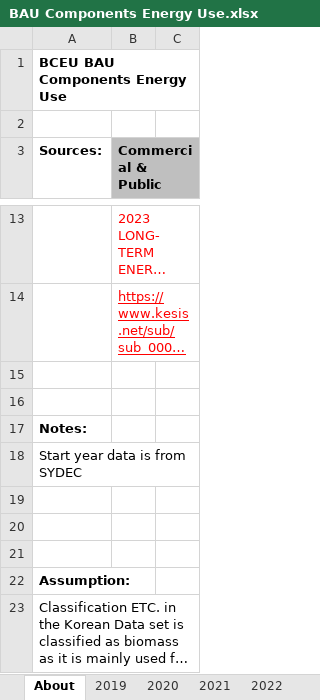
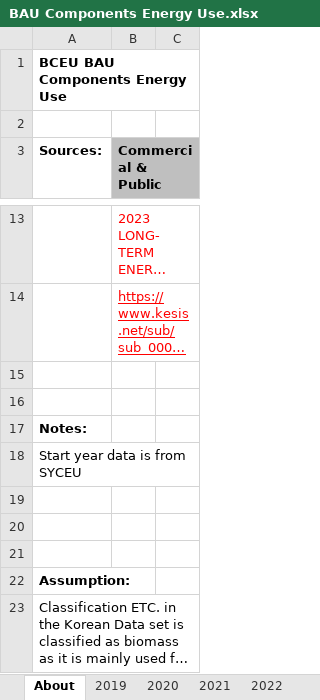
Before and after one commit to EnergyInnovation/eps-southkorea, an Excel workbook: InputData/bldgs/BCEU/BAU Components Energy Use.xlsx, sheet About, drawn as a sheet; only a part is shown, gaps mark what is left out; long unchanged cells end in …; values as stored, in another font and other column widths than the file's, no borders; the diff names each change by its address in the sheet, - before the commit and + after, or states it on an @@ line.

```diff
--- a/InputData/bldgs/BCEU/BAU Components Energy Use.xlsx (sheet About)
+++ b/InputData/bldgs/BCEU/BAU Components Energy Use.xlsx (sheet About)
-A18 (Sources:): Start year data is from SYDEC
+A18 (Sources:): Start year data is from SYCEU
```
Also changed, not shown: sheet Commercial_calculation, other sheet tabs, formulas that keep their value, charts or pictures, 4 other files.
